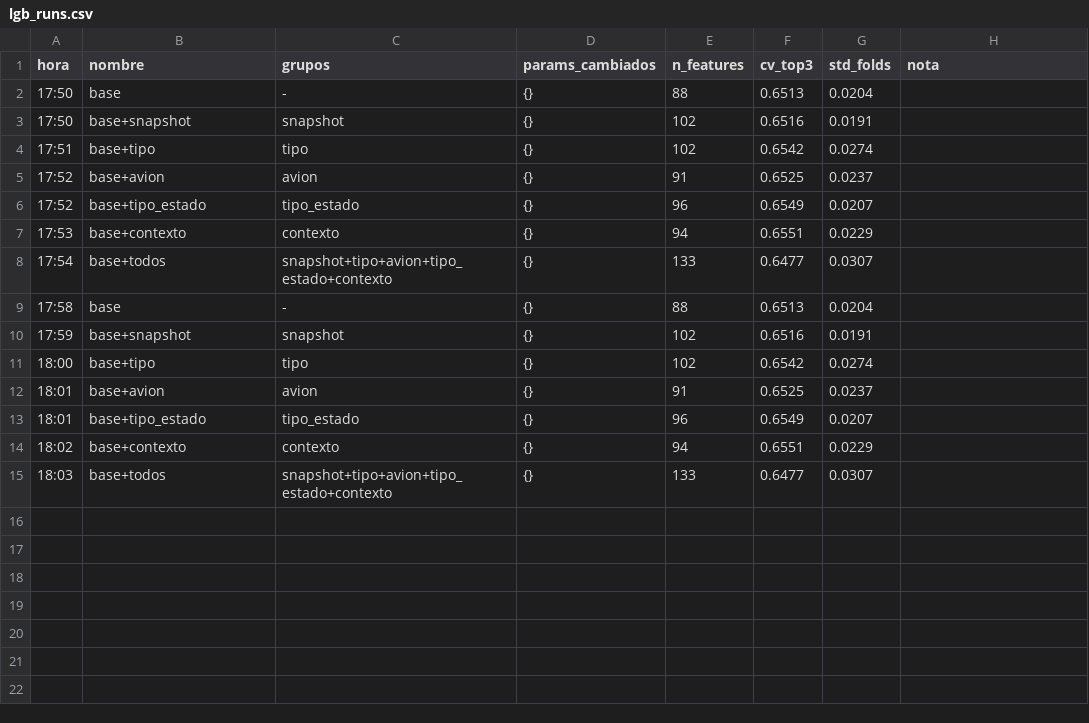
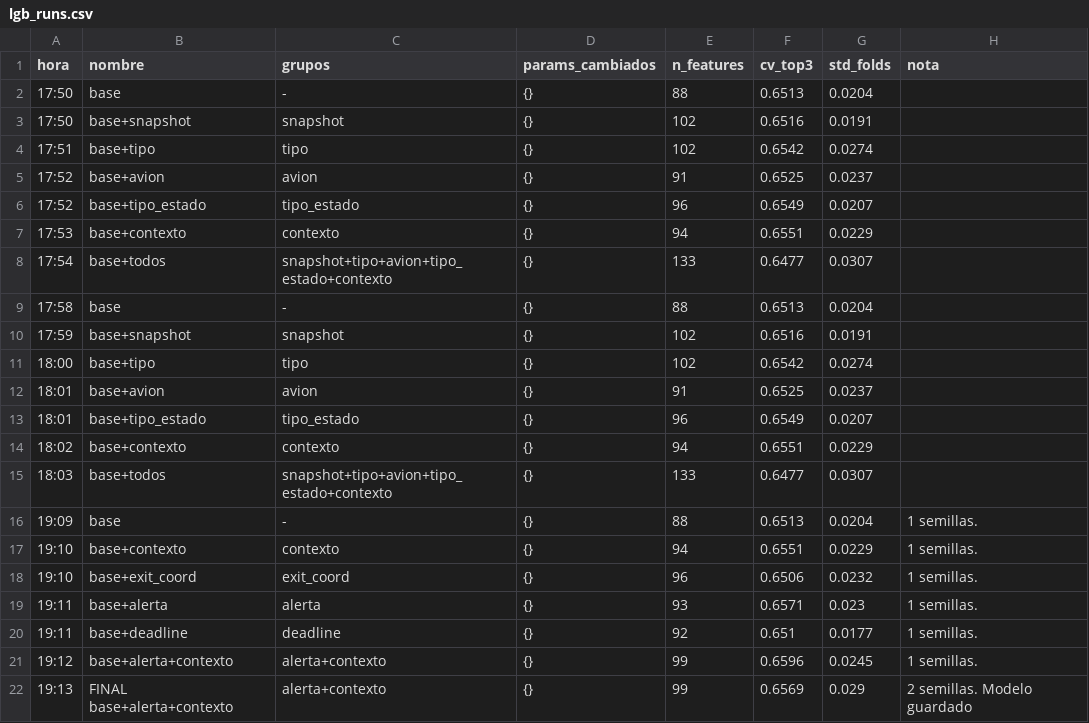
Before and after one commit to T1N8T/FlowDataLab, a CSV file: experiments/lgb_runs.csv, drawn as a sheet; the diff names each change by its address in the sheet, - before the commit and + after, or states it on an @@ line.

```diff
--- a/experiments/lgb_runs.csv
+++ b/experiments/lgb_runs.csv
+row 16: 19:09 | base | - | {} | 88 | 0.6513 | 0.0204 | 1 semillas.
+row 17: 19:10 | base+contexto | contexto | {} | 94 | 0.6551 | 0.0229 | 1 semillas.
+row 18: 19:10 | base+exit_coord | exit_coord | {} | 96 | 0.6506 | 0.0232 | 1 semillas.
+row 19: 19:11 | base+alerta | alerta | {} | 93 | 0.6571 | 0.023 | 1 semillas.
+row 20: 19:11 | base+deadline | deadline | {} | 92 | 0.651 | 0.0177 | 1 semillas.
+row 21: 19:12 | base+alerta+contexto | alerta+contexto | {} | 99 | 0.6596 | 0.0245 | 1 semillas.
+row 22: 19:13 | FINAL base+alerta+contexto | alerta+contexto | {} | 99 | 0.6569 | 0.029 | 2 semillas. Modelo guardado
```
Also changed, not shown: 5 other files.
